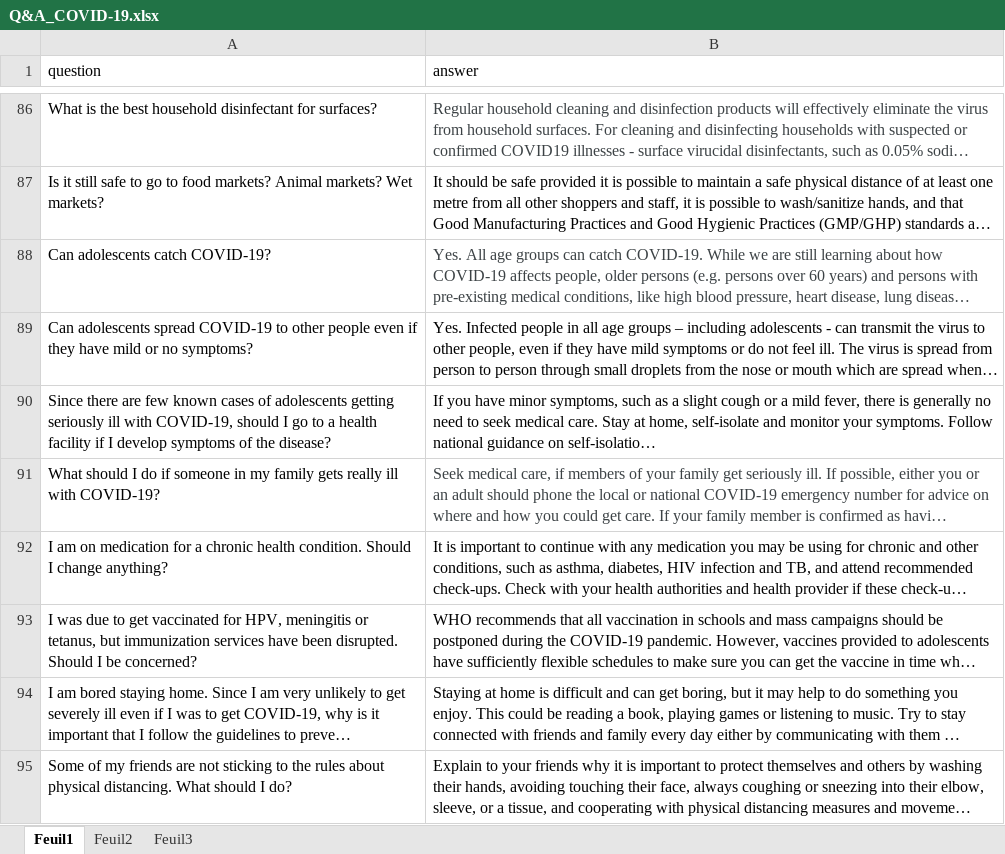
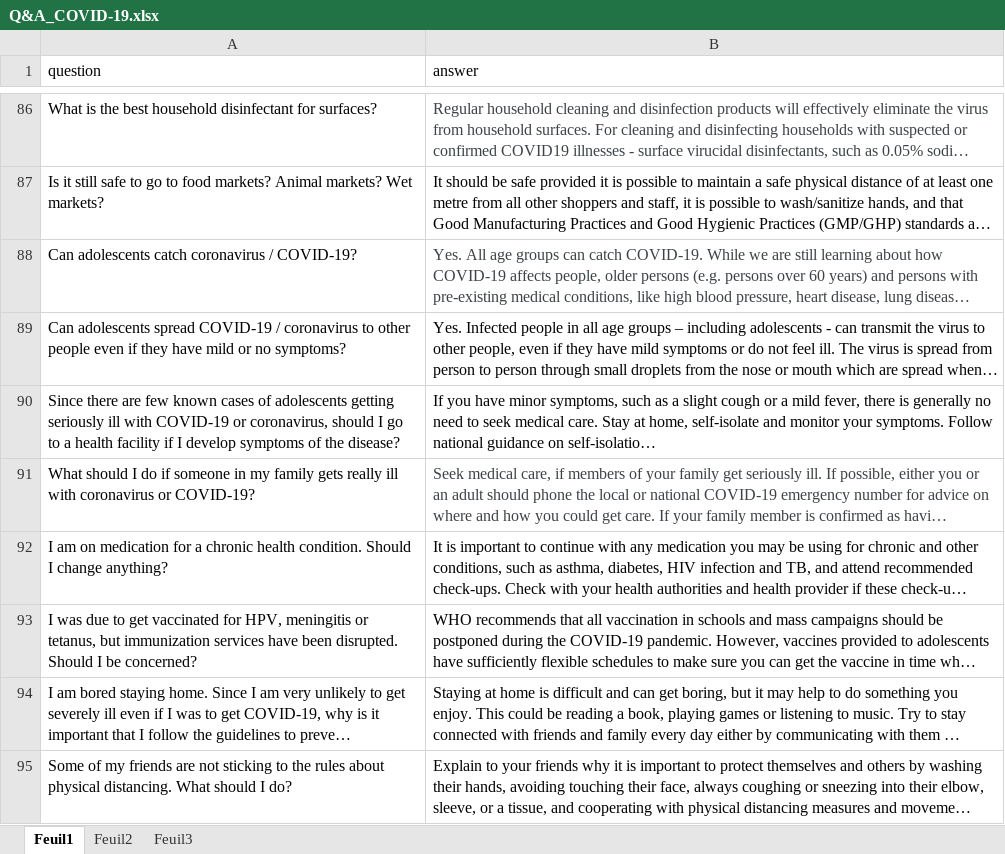
Before and after one commit to Ech-Charay/Corona-FAQs-chatbot, an Excel workbook: data/Q&A_COVID-19.xlsx, sheet Feuil1, drawn as a sheet; only a part is shown, gaps mark what is left out; long unchanged cells end in …; values as stored, in another font and other column widths than the file's, no borders; the diff covers the shown part only; the diff names each change by its address in the sheet, - before the commit and + after, or states it on an @@ line.

```diff
--- a/data/Q&A_COVID-19.xlsx (sheet Feuil1)
+++ b/data/Q&A_COVID-19.xlsx (sheet Feuil1)
-A88 (question): Can adolescents catch COVID-19?
+A88 (question): Can adolescents catch coronavirus / COVID-19?
-A89 (question): …spread COVID-19 to other…
+A89 (question): …spread COVID-19 / coronavirus to other…
-A90 (question): …ill with COVID-19, should I…
+A90 (question): …ill with COVID-19 or coronavirus, should I…
-A91 (question): …ill with COVID-19?
+A91 (question): …ill with coronavirus or COVID-19?
```
Also changed, not shown: 5 added rows, 2 removed rows and 42 edited cells elsewhere in this sheet.
